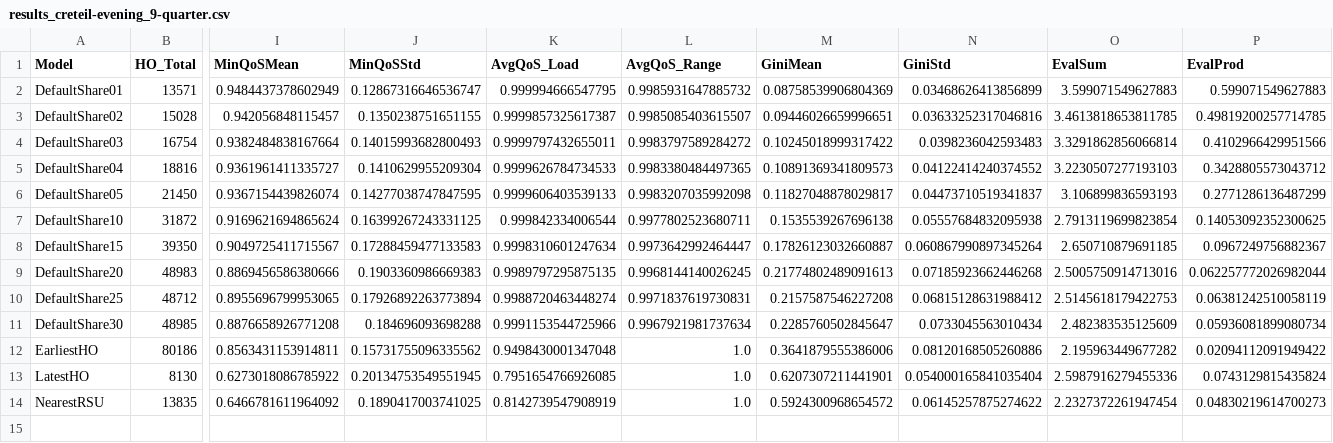
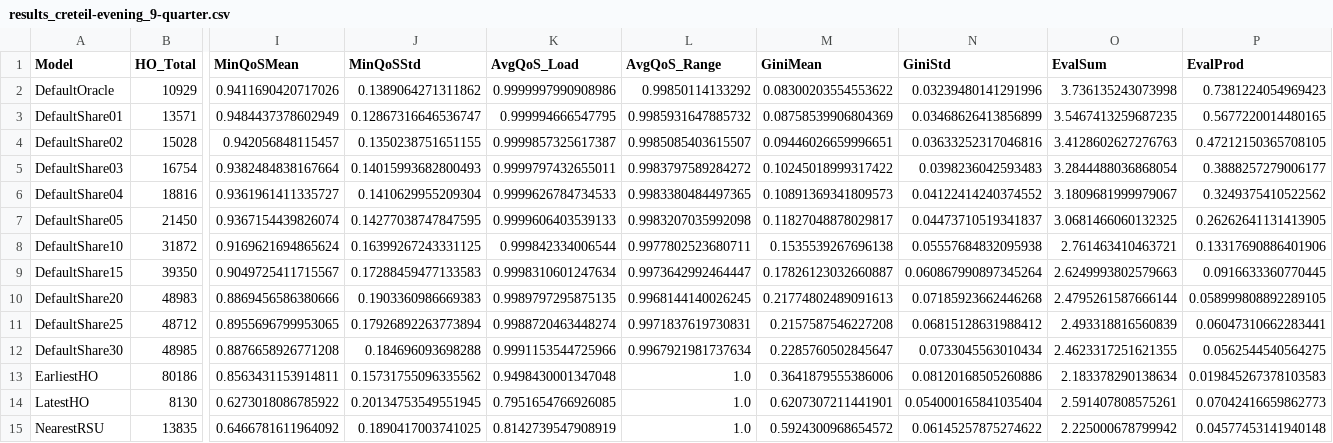
Before and after one commit to nspring00/agent-based-rsu-handover-coordination-poc, a CSV file: results/results_creteil-evening_9-quarter.csv, drawn as a sheet; only a part is shown, gaps mark what is left out; addresses are those after the commit; rows hold the shown columns only; the diff names each change by its address in the sheet, - before the commit and + after, or states it on an @@ line.

```diff
--- a/results/results_creteil-evening_9-quarter.csv
+++ b/results/results_creteil-evening_9-quarter.csv
+row 2: DefaultOracle | 10929 | 0.9411690420717026 | 0.1389064271311862 | 0.9999997990908986 | 0.99850114133292 | 0.08300203554553622 | 0.03239480141291996 | 3.736135243073998 | 0.7381224054969423
-O3 (EvalSum): 3.599071549627883
+O3 (EvalSum): 3.5467413259687235
-P3 (EvalProd): 0.599071549627883
+P3 (EvalProd): 0.5677220014480165
-O4 (EvalSum): 3.4613818653811785
+O4 (EvalSum): 3.4128602627276763
-P4 (EvalProd): 0.49819200257714785
+P4 (EvalProd): 0.47212150365708105
-O5 (EvalSum): 3.3291862856066814
+O5 (EvalSum): 3.2844488036868054
-P5 (EvalProd): 0.4102966429951566
+P5 (EvalProd): 0.3888257279006177
-O6 (EvalSum): 3.2230507277193103
+O6 (EvalSum): 3.1809681999979067
-P6 (EvalProd): 0.3428805573043712
+P6 (EvalProd): 0.3249375410522562
-O7 (EvalSum): 3.106899836593193
+O7 (EvalSum): 3.0681466060132325
-P7 (EvalProd): 0.2771286136487299
+P7 (EvalProd): 0.26262641131413905
-O8 (EvalSum): 2.7913119699823854
+O8 (EvalSum): 2.761463410463721
-P8 (EvalProd): 0.14053092352300625
+P8 (EvalProd): 0.13317690886401906
-O9 (EvalSum): 2.650710879691185
+O9 (EvalSum): 2.6249993802579663
-P9 (EvalProd): 0.0967249756882367
+P9 (EvalProd): 0.0916633360770445
-O10 (EvalSum): 2.5005750914713016
+O10 (EvalSum): 2.4795261587666144
-P10 (EvalProd): 0.062257772026982044
+P10 (EvalProd): 0.058999808892289105
-O11 (EvalSum): 2.5145618179422753
+O11 (EvalSum): 2.493318816560839
-P11 (EvalProd): 0.06381242510058119
+P11 (EvalProd): 0.06047310662283441
-O12 (EvalSum): 2.482383535125609
+O12 (EvalSum): 2.4623317251621355
-P12 (EvalProd): 0.05936081899080734
+P12 (EvalProd): 0.0562544540564275
-O13 (EvalSum): 2.195963449677282
+O13 (EvalSum): 2.183378290138634
-P13 (EvalProd): 0.02094112091949422
+P13 (EvalProd): 0.019845267378103583
-O14 (EvalSum): 2.5987916279455336
+O14 (EvalSum): 2.591407808575261
-P14 (EvalProd): 0.0743129815435824
+P14 (EvalProd): 0.07042416659862773
-O15 (EvalSum): 2.2327372261947454
+O15 (EvalSum): 2.225000678799942
-P15 (EvalProd): 0.04830219614700273
+P15 (EvalProd): 0.04577453141940148
```
Also changed, not shown: results/results_creteil-evening_4-half.csv, results/results_creteil-evening_9-full.csv, 7 other files.
